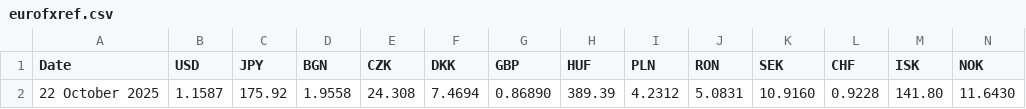
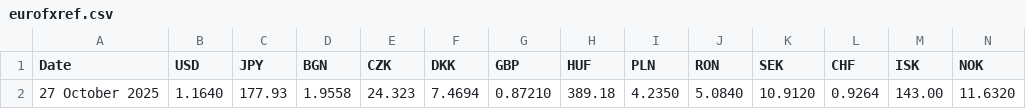
Before and after one commit to alexprengere/currencyconverter, a CSV file: currency_converter/eurofxref.csv, drawn as a sheet; only a part is shown; removed rows and columns are numbered as before the commit, all else as after; rows hold the shown columns only; the diff names each change by its address in the sheet, - before the commit and + after, or states it on an @@ line.

Commit message:
Update data

```diff
--- a/currency_converter/eurofxref.csv
+++ b/currency_converter/eurofxref.csv
-row 2: 22 October 2025 | 1.1587 | 175.92 | 1.9558 | 24.308 | 7.4694 | 0.86890 | 389.39 | 4.2312 | 5.0831 | 10.9160 | 0.9228 | 141.80 | 11.6430
+row 2: 27 October 2025 | 1.1640 | 177.93 | 1.9558 | 24.323 | 7.4694 | 0.87210 | 389.18 | 4.2350 | 5.0840 | 10.9120 | 0.9264 | 143.00 | 11.6320
```
Also changed, not shown: 1 other file.
